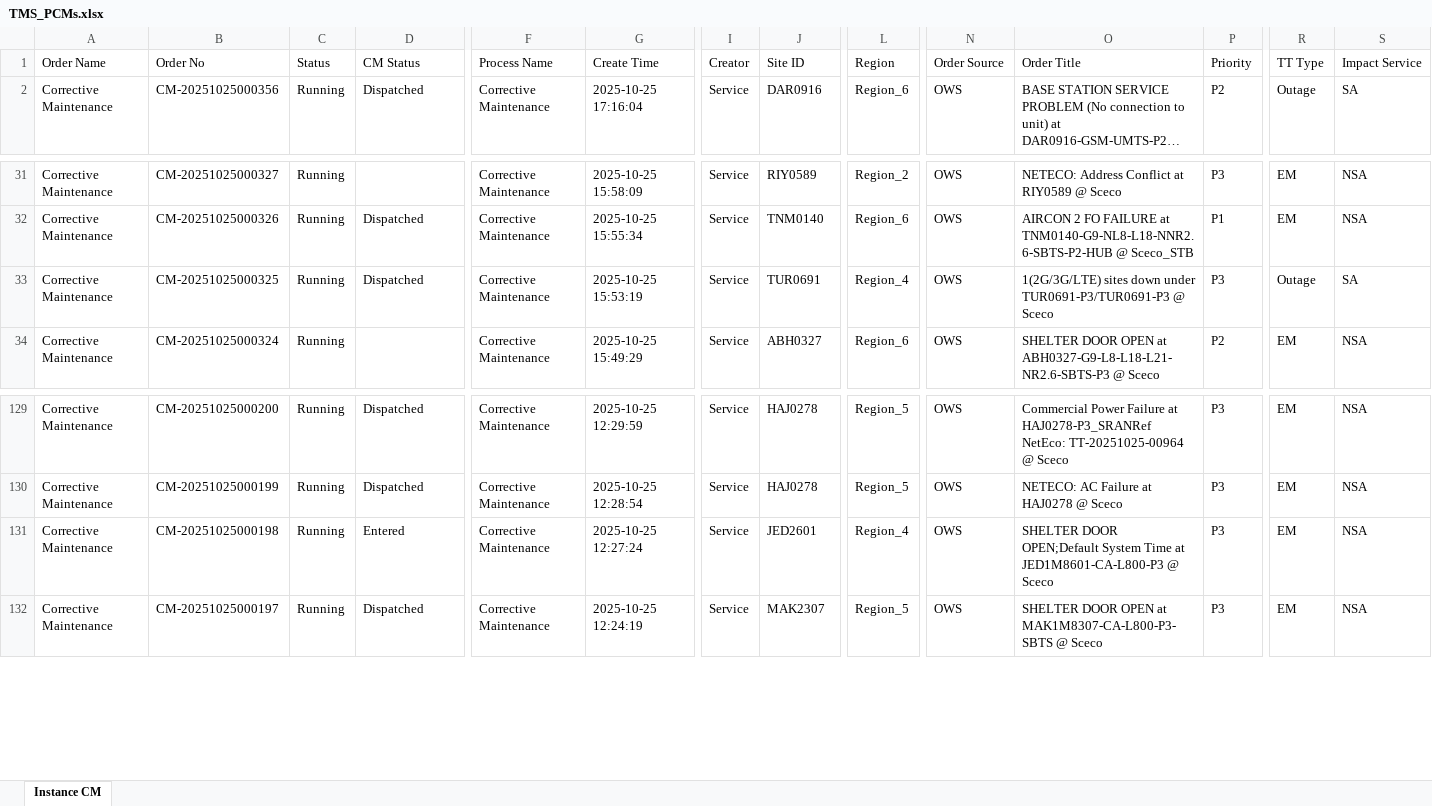
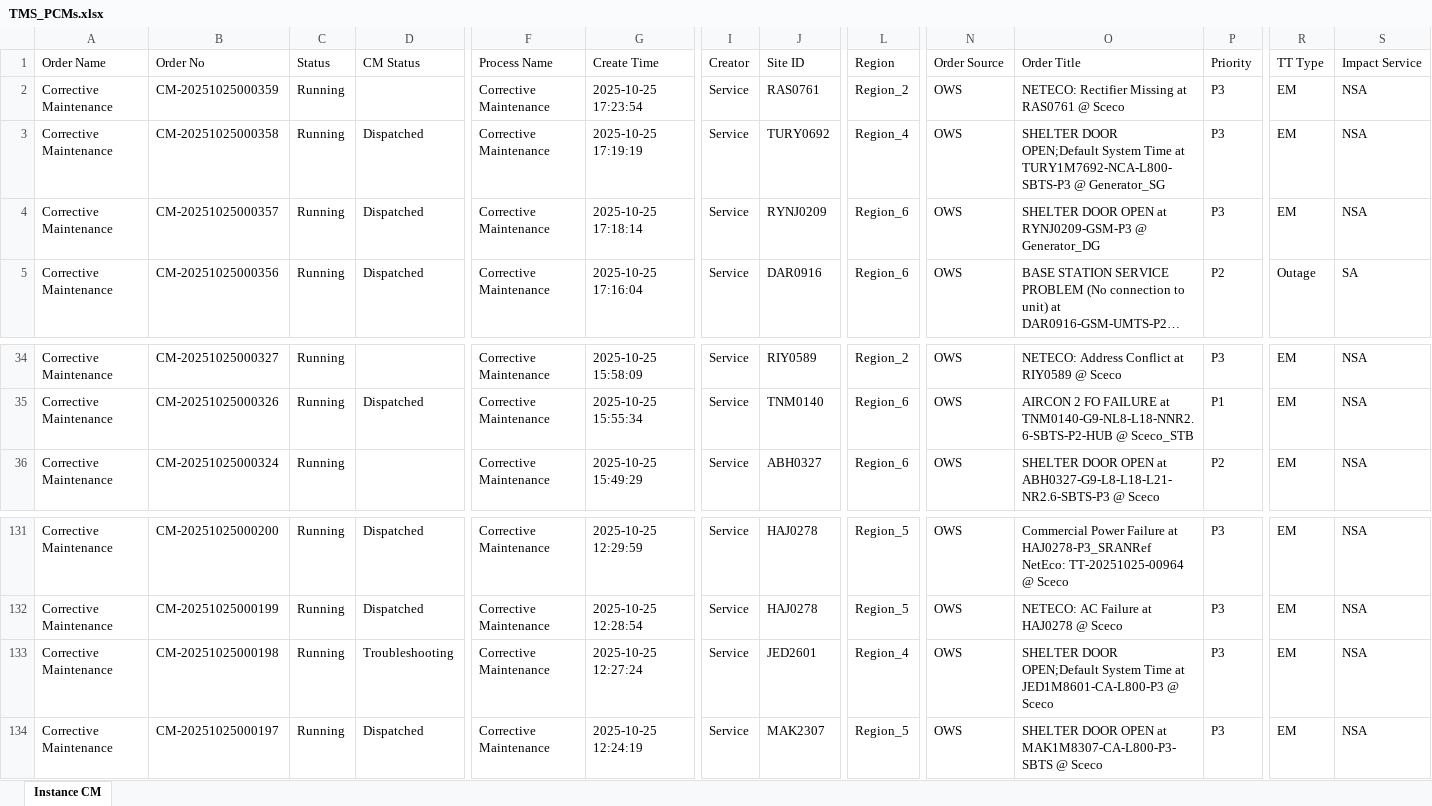
Before and after one commit to decosaro/tms_running, an Excel workbook: TMS_PCMs.xlsx, sheet Instance CM, drawn as a sheet; only a part is shown, gaps mark what is left out; long unchanged cells end in …; values as stored, in another font and other column widths than the file's, no borders; removed rows and columns are numbered as before the commit, all else as after; rows hold the shown columns only; the diff names each change by its address in the sheet, - before the commit and + after, or states it on an @@ line.

Commit message:
Updated TMS_PCMs.xlsx from OneDrive

```diff
--- a/TMS_PCMs.xlsx (sheet Instance CM)
+++ b/TMS_PCMs.xlsx (sheet Instance CM)
+row 2: Corrective Maintenance | CM-20251025000359 | Running |  | Corrective Maintenance | 2025-10-25 17:23:54 | Service | RAS0761 | Region_2 | OWS | NETECO: Rectifier Missing at RAS0761 @ Sceco | P3 | EM | NSA
+row 3: Corrective Maintenance | CM-20251025000358 | Running | Dispatched | Corrective Maintenance | 2025-10-25 17:19:19 | Service | TURY0692 | Region_4 | OWS | SHELTER DOOR OPEN;Default System Time at TURY1M7692-NCA-L800-SBTS-P3 @ Generator_SG | P3 | EM | NSA
+row 4: Corrective Maintenance | CM-20251025000357 | Running | Dispatched | Corrective Maintenance | 2025-10-25 17:18:14 | Service | RYNJ0209 | Region_6 | OWS | SHELTER DOOR OPEN at RYNJ0209-GSM-P3 @ Generator_DG | P3 | EM | NSA
-row 33: Corrective Maintenance | CM-20251025000325 | Running | Dispatched | Corrective Maintenance | 2025-10-25 15:53:19 | Service | TUR0691 | Region_4 | OWS | 1(2G/3G/LTE) sites down under TUR0691-P3/TUR0691-P3 @ Sceco | P3 | Outage | SA
-D133 (CM Status): Entered
+D133 (CM Status): Troubleshooting
```
